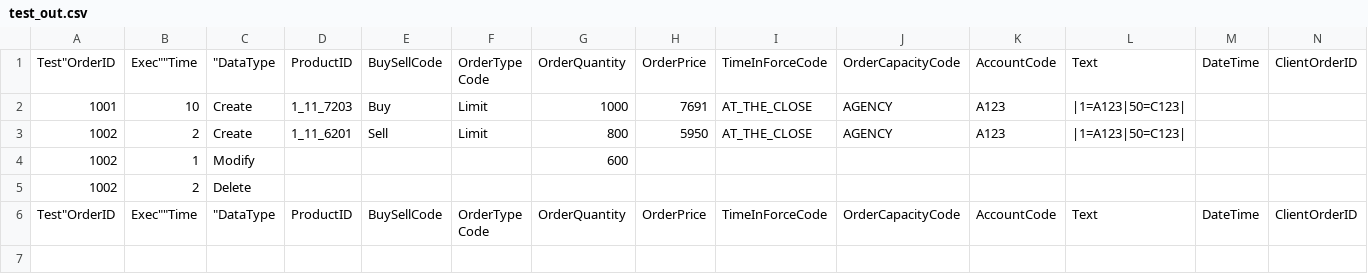
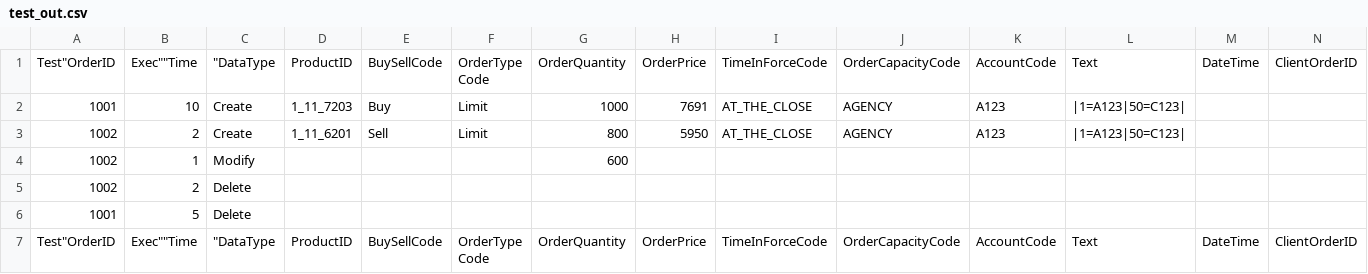
Before and after one commit to jainyzau/libcsv-, a CSV file: libcsv++/csv/test_out.csv, drawn as a sheet; only a part is shown; rows hold the shown columns only; the diff names each change by its address in the sheet, - before the commit and + after, or states it on an @@ line.

```diff
--- a/libcsv++/csv/test_out.csv
+++ b/libcsv++/csv/test_out.csv
+row 6: 1001 | 5 | Delete
```
Also changed, not shown: libcsv++/csv/test_out_2.csv.
